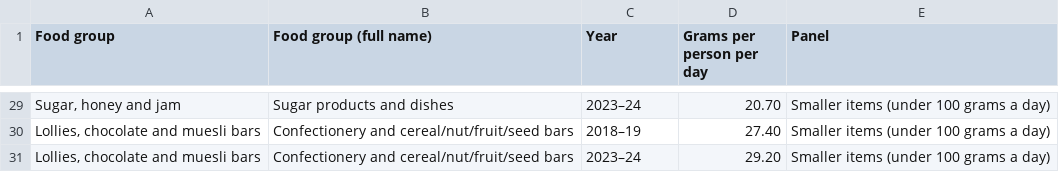
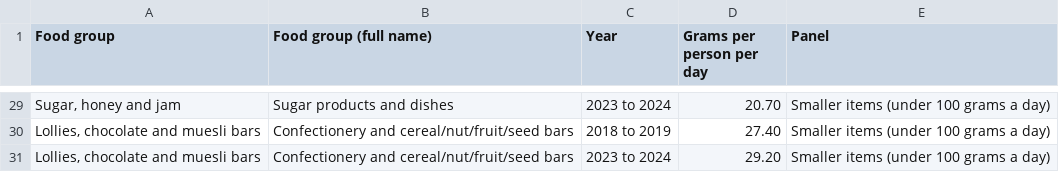
Before and after one commit to Chathya/3179-food-manufacturing-au, a CSV file: data/clean/food_consumption.csv, drawn as a sheet; only a part is shown, gaps mark what is left out; the diff covers the shown part only; the diff names each change by its address in the sheet, - before the commit and + after, or states it on an @@ line.

```diff
--- a/data/clean/food_consumption.csv
+++ b/data/clean/food_consumption.csv
-C29 (Year): 2023–24
+C29 (Year): 2023 to 2024
-C30 (Year): 2018–19
+C30 (Year): 2018 to 2019
-C31 (Year): 2023–24
+C31 (Year): 2023 to 2024
```
Also changed, not shown: 27 edited cells elsewhere in this file, data/clean/dairy_products.csv, data/clean/manufacturing_share.csv, 2 other files.
